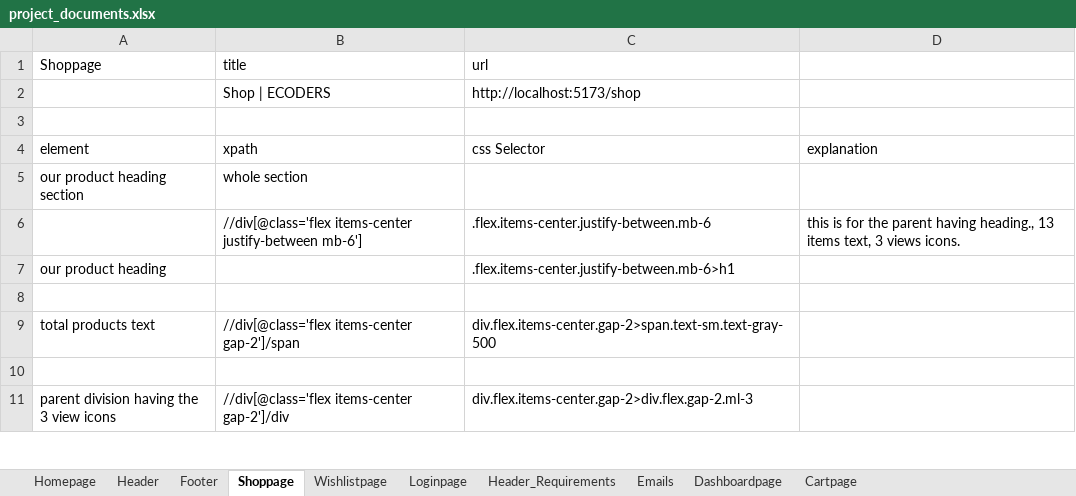
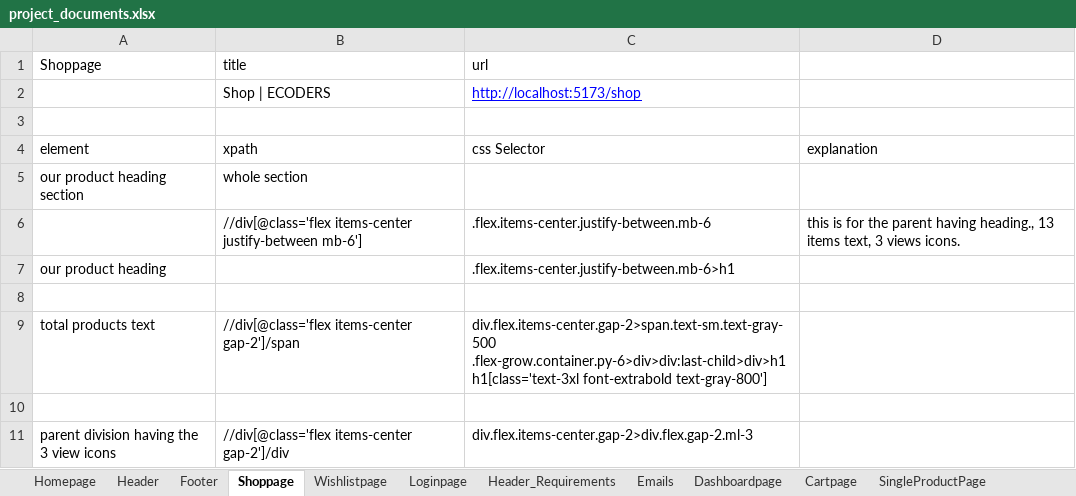
Before and after one commit to gurupreethsingh/ecommerse_template_testing, an Excel workbook: ecommerse_java_automation/project_documents.xlsx, sheet Shoppage, drawn as a sheet; only a part is shown; values as stored, in another font and other column widths than the file's, no borders; the diff names each change by its address in the sheet, - before the commit and + after, or states it on an @@ line.

```diff
--- a/ecommerse_java_automation/project_documents.xlsx (sheet Shoppage)
+++ b/ecommerse_java_automation/project_documents.xlsx (sheet Shoppage)
+sheet tab: SingleProductPage
@@ C2 underline: off → on, text colour: black → #0000FF @@
-C9 (url): div.flex.items-center.gap-2>span.text-sm.text-gray-500
+C9 (url): div.flex.items-center.gap-2>span.text-sm.text-gray-500 .flex-grow.container.py-6>div>div:last-child>div>h1 h1[class='text-3xl font-extrabold text-gray-800']
```
Also changed, not shown: sheet Header, 13 other files.
